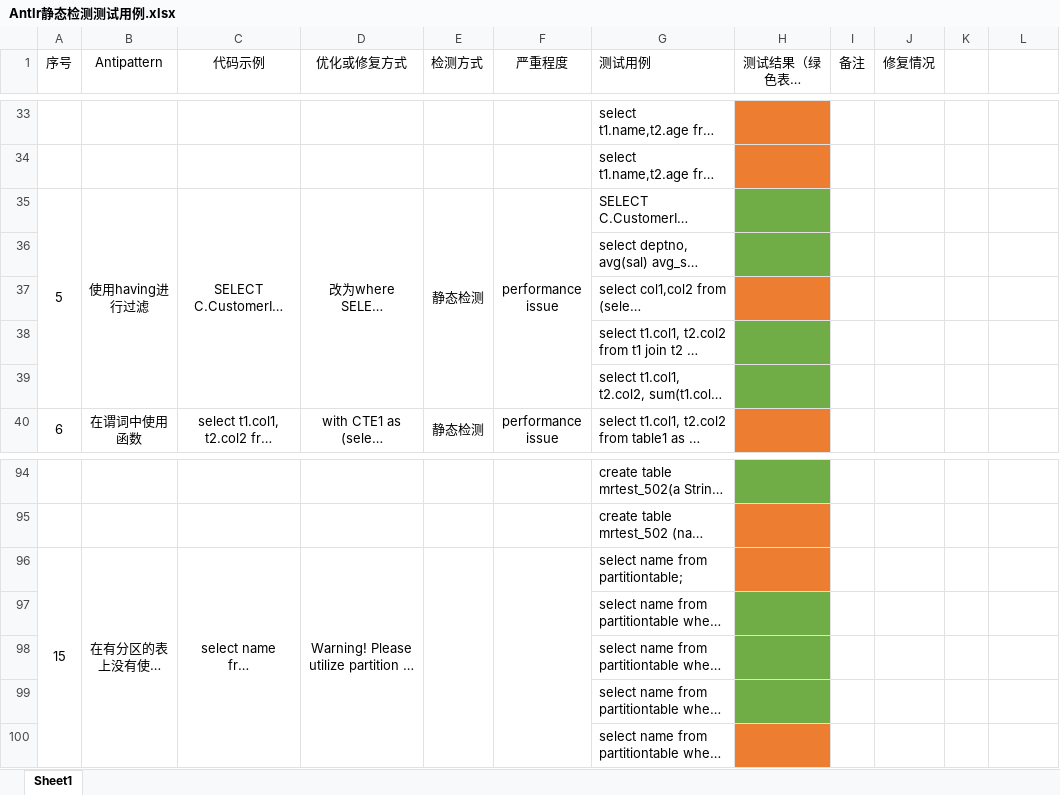
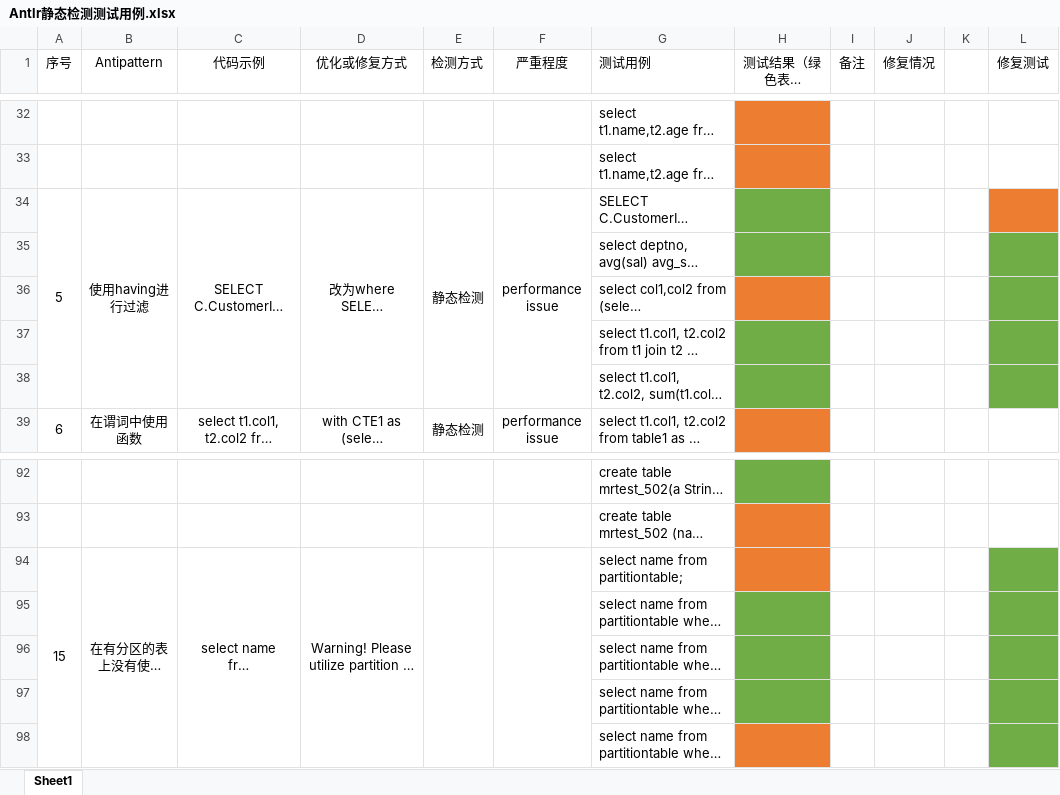
Before and after one commit to RedSmallPanda/DetectionAndFixOfHiveQLAntiPattern, an Excel workbook: docs/Antlr静态检测测试用例.xlsx, sheet Sheet1, drawn as a sheet; only a part is shown, gaps mark what is left out; long unchanged cells end in …; values as stored, in another font and other column widths than the file's, no borders; addresses are those after the commit; the diff covers the shown part only; the diff names each change by its address in the sheet, - before the commit and + after, or states it on an @@ line.

```diff
--- a/docs/Antlr静态检测测试用例.xlsx (sheet Sheet1)
+++ b/docs/Antlr静态检测测试用例.xlsx (sheet Sheet1)
-L1: (empty)
+L1: 修复测试
-L34 fill: none
+L34 fill: #ED7D31
-L35:L38 fill: none
+L35:L38 fill: #70AD47
-L94:L98 fill: none
+L94:L98 fill: #70AD47
```
Also changed, not shown: 1 added row, 3 removed rows and cell formats elsewhere in this sheet, 1 other file.
